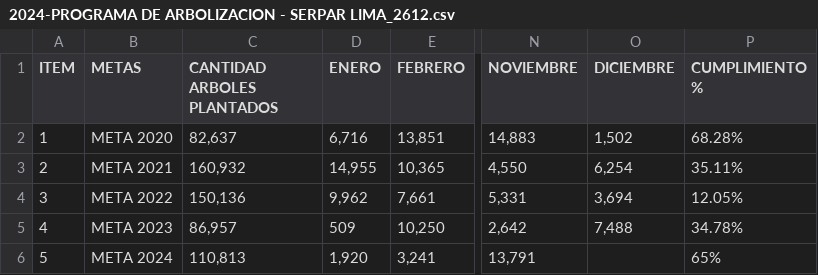
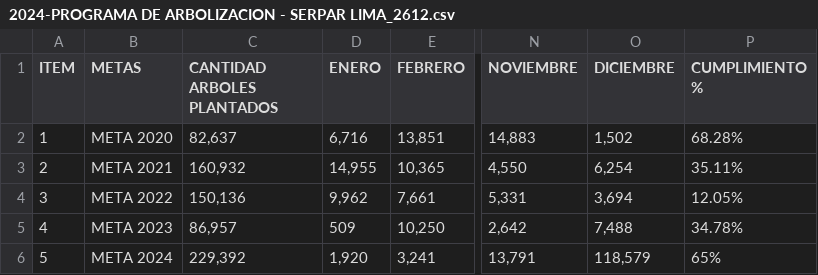
Before and after one commit to Milko0/air_quality_project, a CSV file: Serpar/2024-PROGRAMA DE ARBOLIZACION - SERPAR LIMA_2612.csv, drawn as a sheet; only a part is shown, gaps mark what is left out; the diff names each change by its address in the sheet, - before the commit and + after, or states it on an @@ line.

Commit message:
"updating values"

```diff
--- a/Serpar/2024-PROGRAMA DE ARBOLIZACION - SERPAR LIMA_2612.csv
+++ b/Serpar/2024-PROGRAMA DE ARBOLIZACION - SERPAR LIMA_2612.csv
-C6 (CANTIDAD ARBOLES PLANTADOS): 110,813
+C6 (CANTIDAD ARBOLES PLANTADOS): 229,392
-O6 (DICIEMBRE): (empty)
+O6 (DICIEMBRE): 118,579
```
Also changed, not shown: 3 other files.
